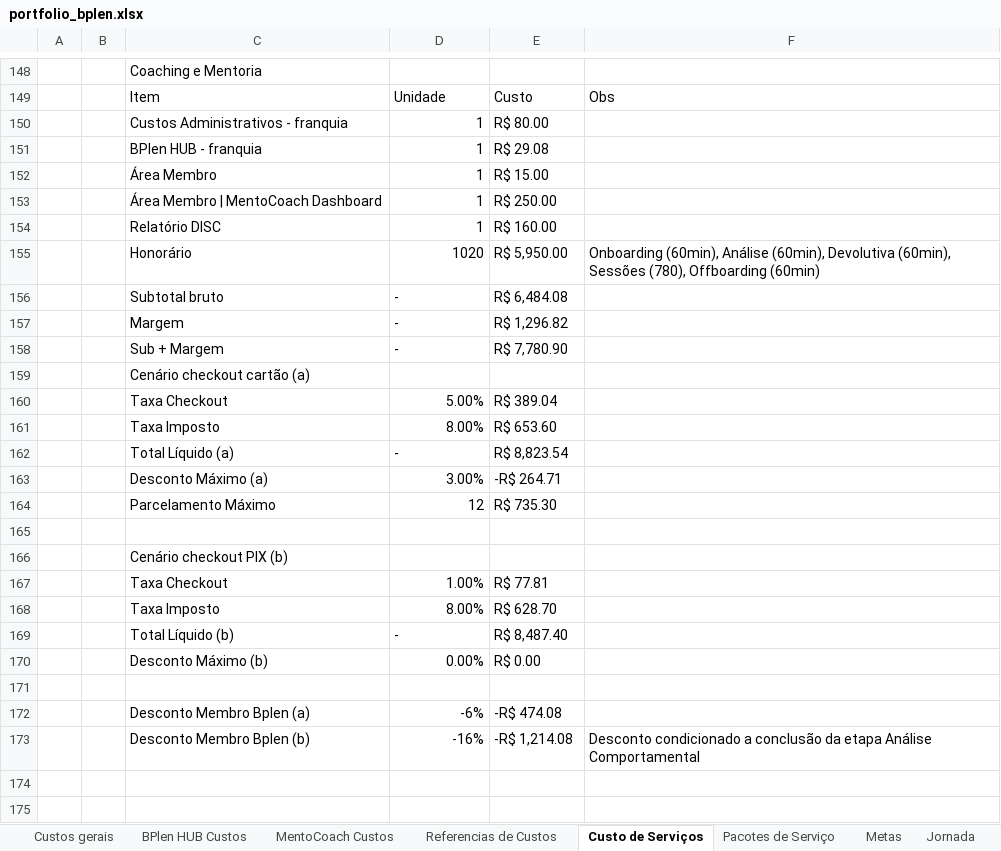
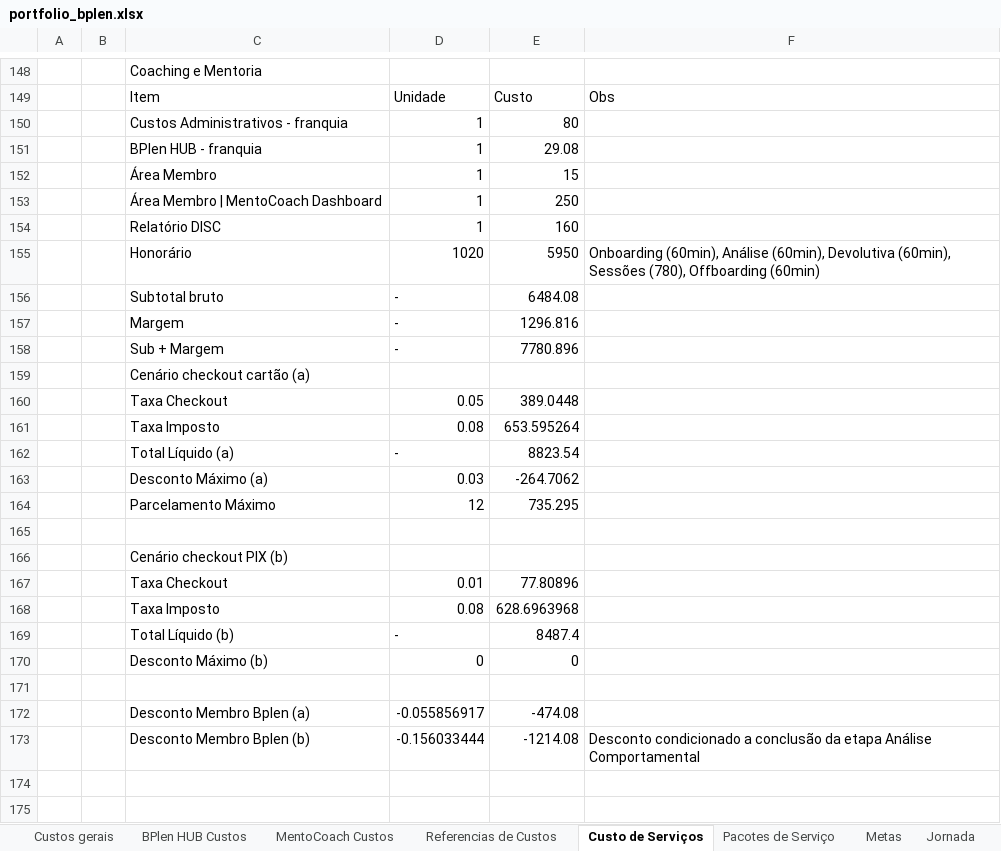
Before and after one commit to legnp/BPlenHUB, an Excel workbook: portfolio/portfolio_bplen.xlsx, sheet Custo de Serviços, drawn as a sheet; only a part is shown, gaps mark what is left out; values as stored, in another font and other column widths than the file's, no cell formats; removed rows and columns are numbered as before the commit, all else as after; the diff covers the shown part only; the diff names each change by its address in the sheet, - before the commit and + after, or states it on an @@ line.

```diff
--- a/portfolio/portfolio_bplen.xlsx (sheet Custo de Serviços)
+++ b/portfolio/portfolio_bplen.xlsx (sheet Custo de Serviços)
-E150: R$ 80.00
+E150: 80
-E151: R$ 29.08
+E151: 29.08
-E152: R$ 15.00
+E152: 15
-E153: R$ 250.00
+E153: 250
-E154: R$ 160.00
+E154: 160
-E155: R$ 5,950.00
+E155: 5950
-E156: R$ 6,484.08
+E156: 6484.08
-E157: R$ 1,296.82
+E157: 1296.816
-E158: R$ 7,780.90
+E158: 7780.896
-row 160:  |  | Taxa Checkout | 5.00% | R$ 389.04
-row 161:  |  | Taxa Imposto | 8.00% | R$ 653.60
+row 160:  |  | Taxa Checkout | 0.05 | 389.0448
+row 161:  |  | Taxa Imposto | 0.08 | 653.595264
-E162: R$ 8,823.54
+E162: 8823.54
-row 163:  |  | Desconto Máximo (a) | 3.00% | -R$ 264.71
+row 163:  |  | Desconto Máximo (a) | 0.03 | -264.7062
-E164: R$ 735.30
+E164: 735.295
-row 167:  |  | Taxa Checkout | 1.00% | R$ 77.81
-row 168:  |  | Taxa Imposto | 8.00% | R$ 628.70
+row 167:  |  | Taxa Checkout | 0.01 | 77.80896
+row 168:  |  | Taxa Imposto | 0.08 | 628.6963968
-E169: R$ 8,487.40
+E169: 8487.4
-row 170:  |  | Desconto Máximo (b) | 0.00% | R$ 0.00
+row 170:  |  | Desconto Máximo (b) | 0 | 0
-row 172:  |  | Desconto Membro Bplen (a) | -6% | -R$ 474.08
+row 172:  |  | Desconto Membro Bplen (a) | -0.055856917 | -474.08
-D173: -16%
+D173: -0.156033444
-E173: -R$ 1,214.08
+E173: -1214.08
```
Also changed, not shown: 33 added rows, 33 removed rows and 60 edited cells elsewhere in this sheet, sheet Pacotes de Serviço, sheet Checkpoints, sheet Referencias de Custos, sheet BPlen HUB Custos, sheet Metas, sheet Custos gerais, 1 more sheet, cell formats, formulas that keep their value, charts or pictures.
